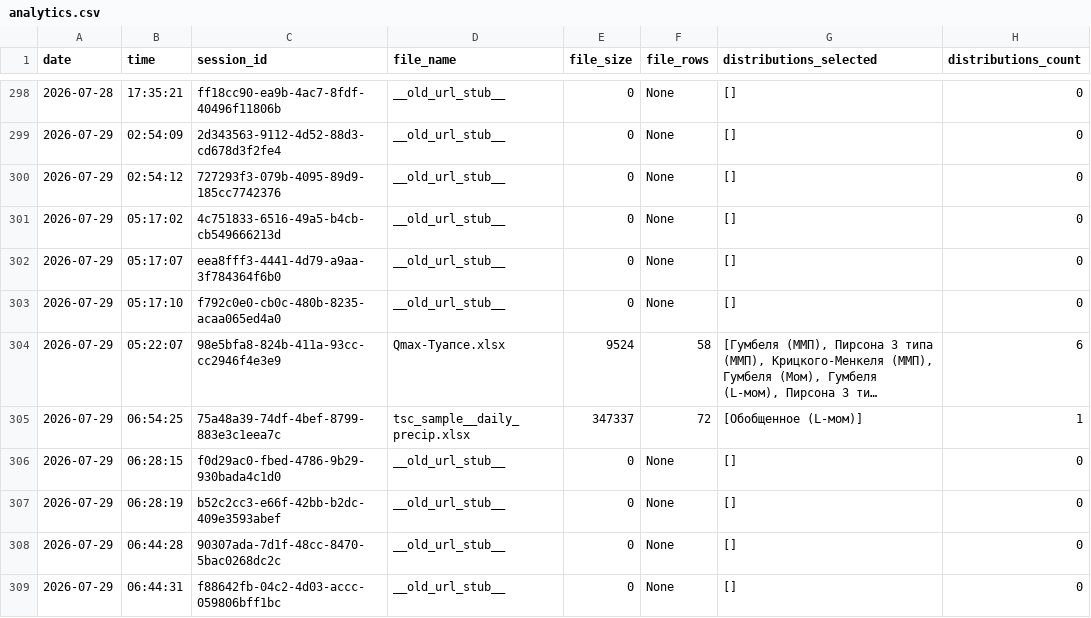
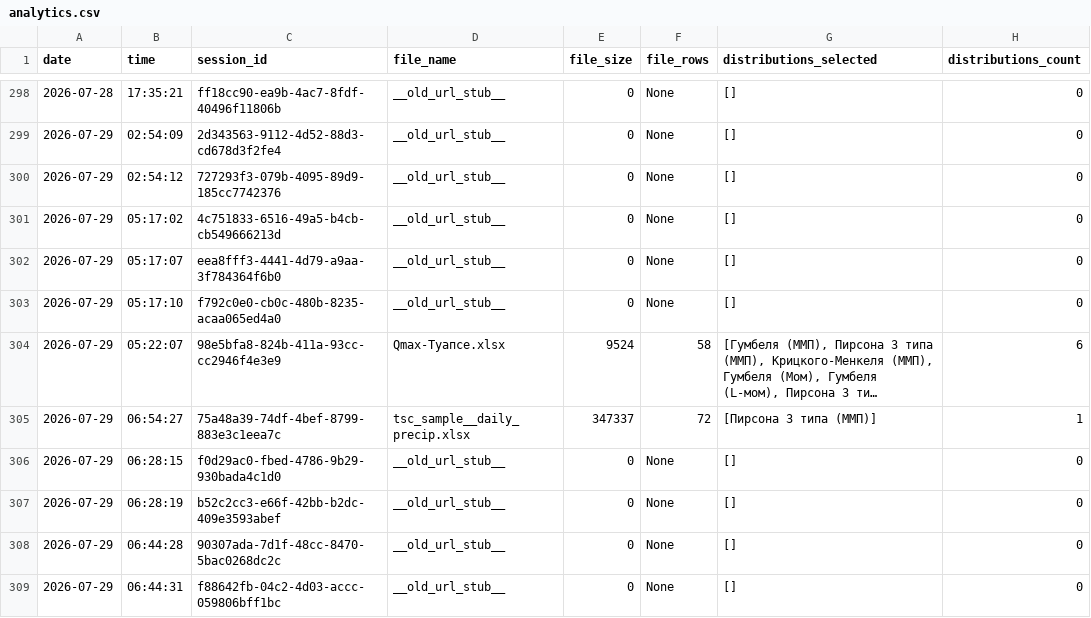
Before and after one commit to IliaKurdukov/the_security_curves, a CSV file: analytics.csv, drawn as a sheet; only a part is shown, gaps mark what is left out; long unchanged cells end in …; the diff names each change by its address in the sheet, - before the commit and + after, or states it on an @@ line.

Commit message:
Update analytics: 2026-07-29 06:54

```diff
--- a/analytics.csv
+++ b/analytics.csv
-B305 (time): 06:54:25
+B305 (time): 06:54:27
-G305 (distributions_selected): [Обобщенное (L-мом)]
+G305 (distributions_selected): [Пирсона 3 типа (ММП)]
```
